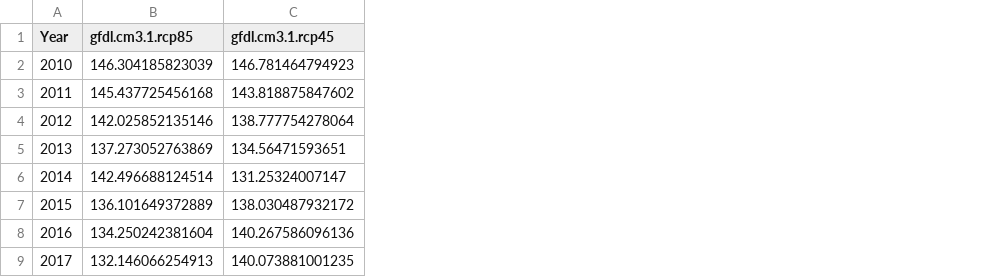
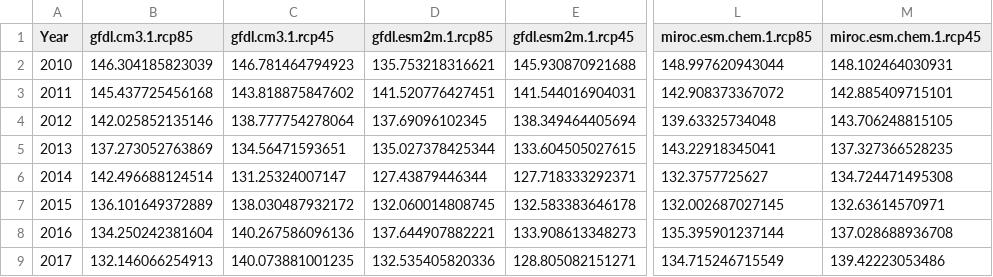
Before and after one commit to davidlove/lroaz, a CSV file: projected_demand_piecewise.csv, drawn as a sheet; only a part is shown, gaps mark what is left out; the diff names each change by its address in the sheet, - before the commit and + after, or states it on an @@ line.

```diff
--- a/projected_demand_piecewise.csv
+++ b/projected_demand_piecewise.csv
+column D (gfdl.esm2m.1.rcp85), rows 2-9: 135.753218316621 | 141.520776427451 | 137.69096102345 | 135.027378425344 | 127.43879446344 | 132.060014808745 | 137.644907882221 | 132.535405820336
+column E (gfdl.esm2m.1.rcp45), rows 2-9: 145.930870921688 | 141.544016904031 | 138.349464405694 | 133.604505027615 | 127.718333292371 | 132.583383646178 | 133.908613348273 | 128.805082151271
+column L (miroc.esm.chem.1.rcp85), rows 2-9: 148.997620943044 | 142.908373367072 | 139.63325734048 | 143.22918345041 | 132.3757725627 | 132.002687027145 | 135.395901237144 | 134.715246715549
+column M (miroc.esm.chem.1.rcp45), rows 2-9: 148.102464030931 | 142.885409715101 | 143.706248815105 | 137.327366528235 | 134.724471495308 | 132.63614570971 | 137.028688936708 | 139.42223053486
```
Also changed, not shown: projected_demand.csv, 1 other file.
